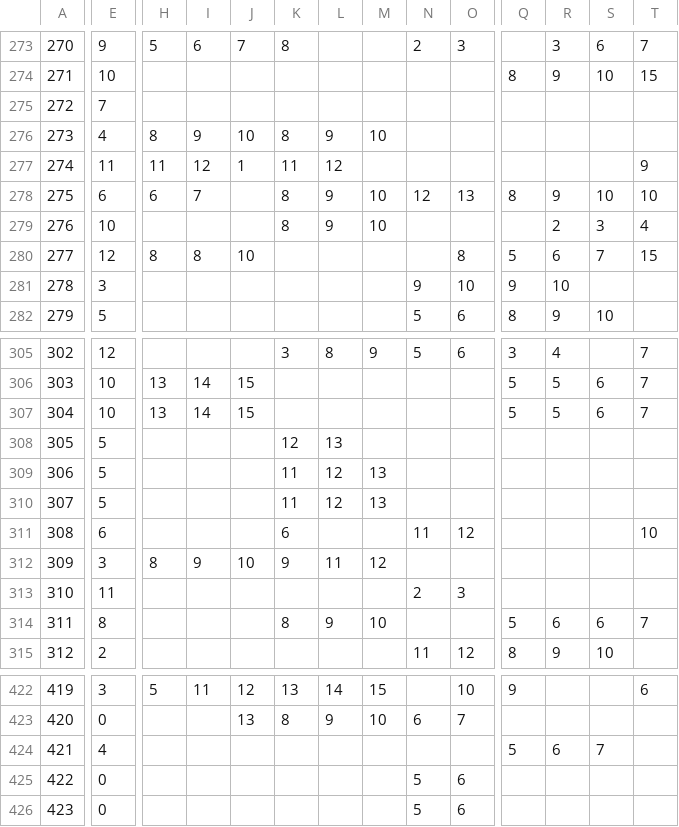
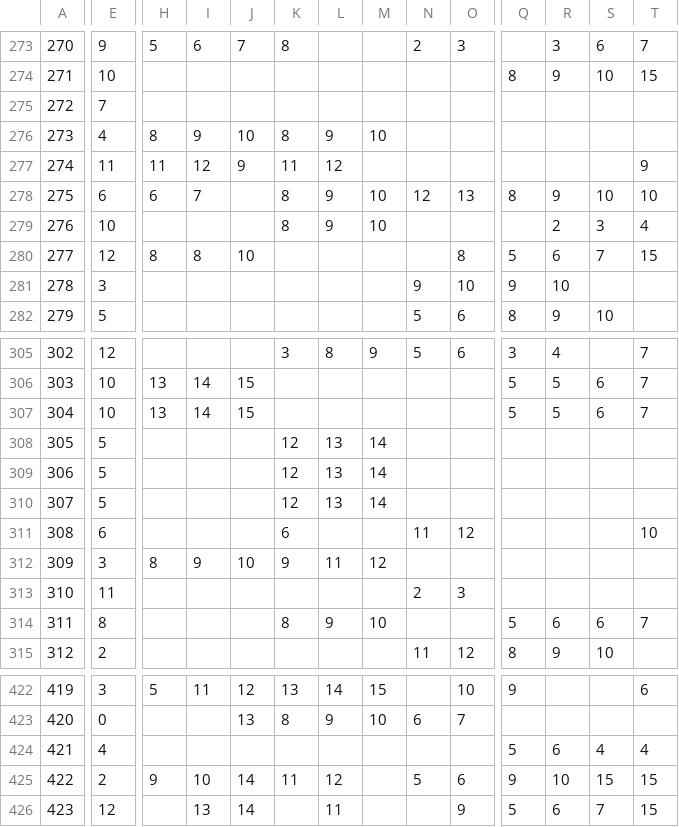
Before and after one commit to jtjanecek/pmd-red, a CSV file: rogue_files/shiny_palette.csv, drawn as a sheet; only a part is shown, gaps mark what is left out; the diff covers the shown part only; the diff names each change by its address in the sheet, - before the commit and + after, or states it on an @@ line.

Commit message:
Fixed gen 4 shinies & ported shinies from Shiny Patch

```diff
--- a/rogue_files/shiny_palette.csv
+++ b/rogue_files/shiny_palette.csv
-J277: 1
+J277: 9
-M308: (empty)
+M308: 14
-K309:K310: 11
+K309:K310: 12
-L309:L310: 12
+L309:L310: 13
-M309:M310: 13
+M309:M310: 14
-S424: 7
+S424: 4
-T424: (empty)
+T424: 4
-E425: 0
+E425: 2
-H425: (empty)
+H425: 9
-I425: (empty)
+I425: 10
-J425:J426: (empty)
+J425:J426: 14
-K425: (empty)
+K425: 11
-L425: (empty)
+L425: 12
-Q425: (empty)
+Q425: 9
-R425: (empty)
+R425: 10
-S425: (empty)
+S425: 15
-T425:T426: (empty)
+T425:T426: 15
-E426: 0
+E426: 12
-I426: (empty)
+I426: 13
-L426: (empty)
+L426: 11
-N426: 5
+N426: (empty)
-O426: 6
+O426: 9
-Q426: (empty)
+Q426: 5
-R426: (empty)
+R426: 6
-S426: (empty)
+S426: 7
```
Also changed, not shown: 35 edited cells elsewhere in this file, 1 other file.
